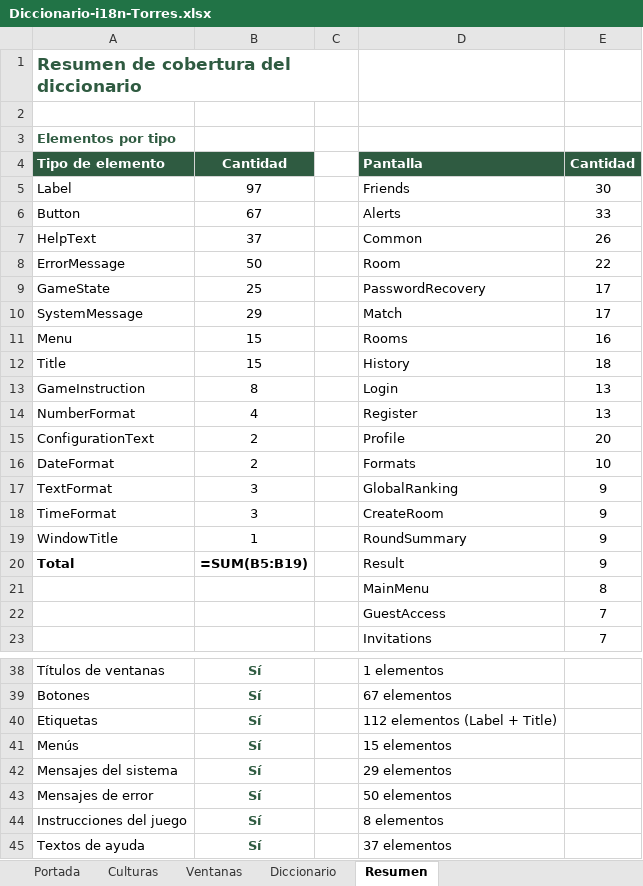
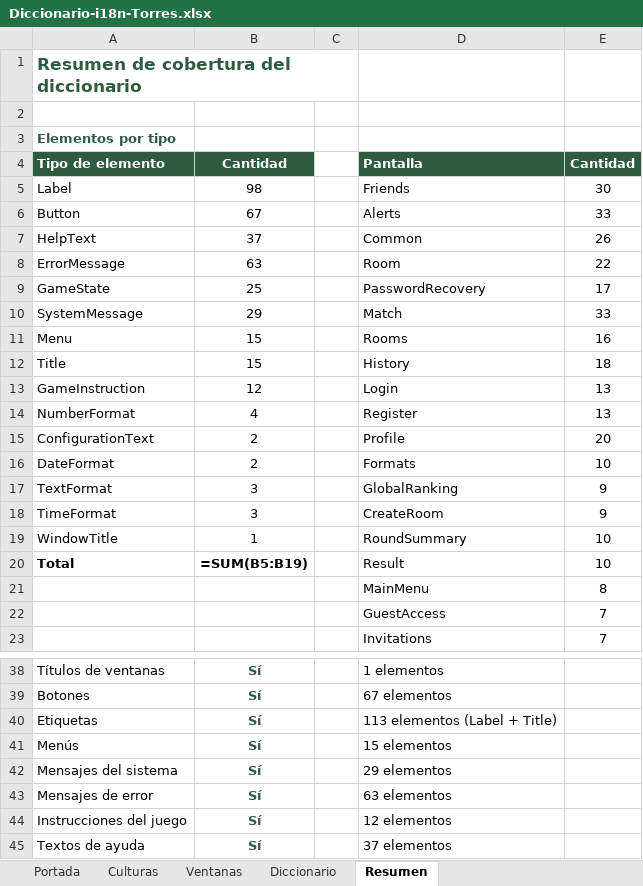
Before and after one commit to queenprotea/las-flipantes-aventuras-de-manolo-la-mariposa, an Excel workbook: docs/i18n/Diccionario-i18n-Torres.xlsx, sheet Resumen, drawn as a sheet; only a part is shown, gaps mark what is left out; values as stored, in another font and other column widths than the file's, no borders; formulas without a stored value are shown as written; the diff names each change by its address in the sheet, - before the commit and + after, or states it on an @@ line.

Commit message:
feat: conecta la pantalla de partida al servidor y muestra el resumen de cada ronda y el resultado con datos reales

```diff
--- a/docs/i18n/Diccionario-i18n-Torres.xlsx (sheet Resumen)
+++ b/docs/i18n/Diccionario-i18n-Torres.xlsx (sheet Resumen)
-B5: 97
+B5: 98
-B8: 50
+B8: 63
-E10: 17
+E10: 33
-B13: 8
+B13: 12
-E19:E20: 9
+E19:E20: 10
-D40: 112 elementos (Label + Title)
+D40: 113 elementos (Label + Title)
-D43: 50 elementos
+D43: 63 elementos
-D44: 8 elementos
+D44: 12 elementos
```
Also changed, not shown: sheet Diccionario, sheet Portada, 21 other files.
